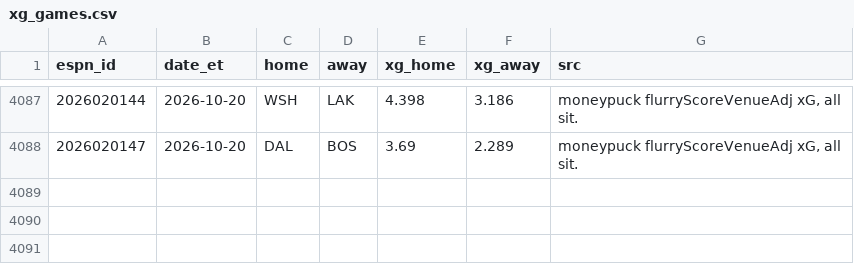
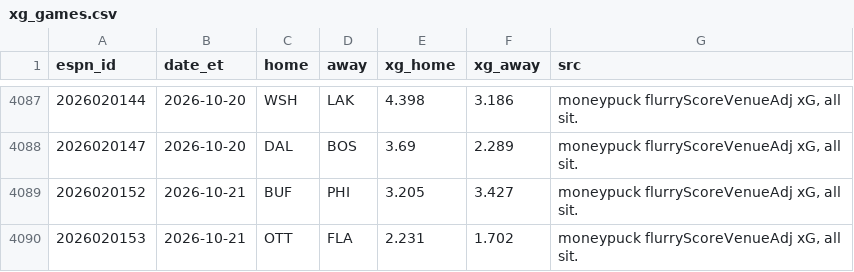
Before and after one commit to herrera32416-pixel/strawhat-desk, a CSV file: v1/data/history/nhl/xg_games.csv, drawn as a sheet; only a part is shown, gaps mark what is left out.

```diff
--- a/v1/data/history/nhl/xg_games.csv
+++ b/v1/data/history/nhl/xg_games.csv
@@ -4088 +4088,3 @@ espn_id,date_et,home,away,xg_home,xg_away,src
 2026020147,2026-10-20,DAL,BOS,3.69,2.289,"moneypuck flurryScoreVenueAdj xG, all sit."
+2026020152,2026-10-21,BUF,PHI,3.205,3.427,"moneypuck flurryScoreVenueAdj xG, all sit."
+2026020153,2026-10-21,OTT,FLA,2.231,1.702,"moneypuck flurryScoreVenueAdj xG, all sit."
```
Also changed, not shown: v1/data/history/nhl/live_finals.csv, v1/scripts/mlb_colab/data/savant_pitcher_expected.csv, 17 other files.
